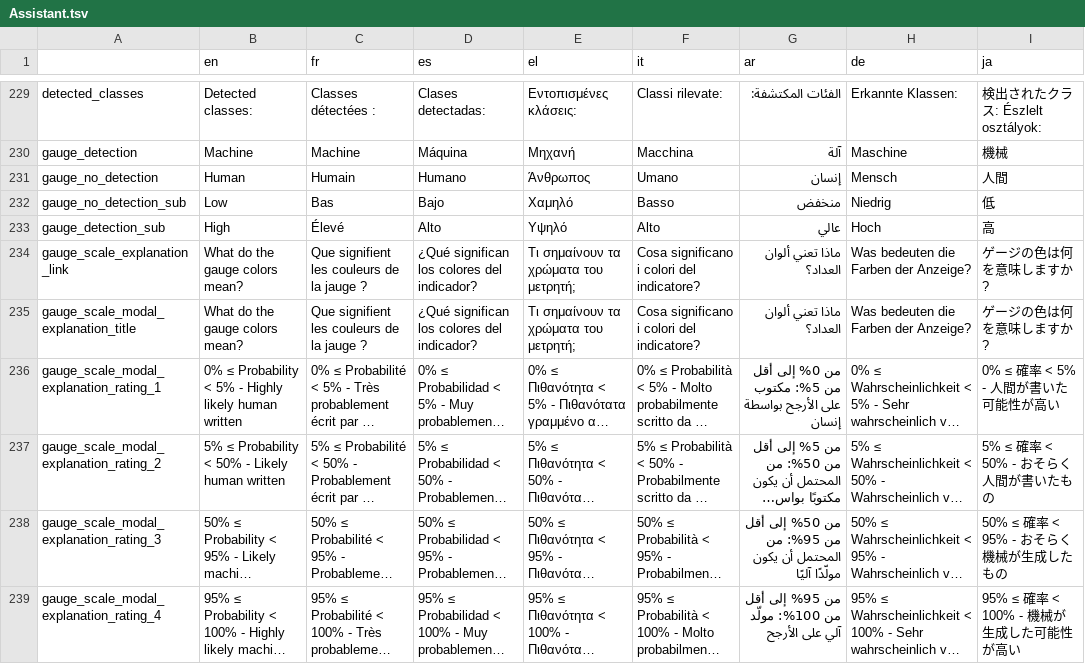
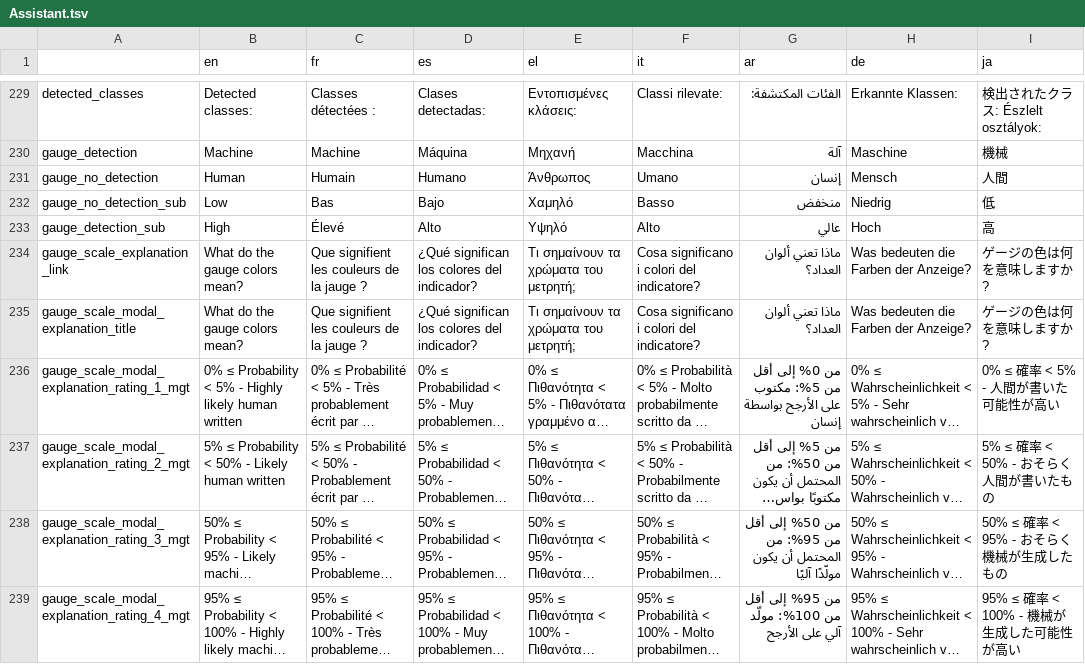
Before and after one commit to AFP-Medialab/InVID-Translations, a TSV file: components/NavItems/tools/Assistant.tsv, drawn as a sheet; only a part is shown, gaps mark what is left out; long unchanged cells end in …; the diff covers the shown part only; the diff names each change by its address in the sheet, - before the commit and + after, or states it on an @@ line.

Commit message:
Update gauge_scale_modal_explanation_rating s

```diff
--- a/components/NavItems/tools/Assistant.tsv
+++ b/components/NavItems/tools/Assistant.tsv
-A236: gauge_scale_modal_explanation_rating_1
+A236: gauge_scale_modal_explanation_rating_1_mgt
-A237: gauge_scale_modal_explanation_rating_2
+A237: gauge_scale_modal_explanation_rating_2_mgt
-A238: gauge_scale_modal_explanation_rating_3
+A238: gauge_scale_modal_explanation_rating_3_mgt
-A239: gauge_scale_modal_explanation_rating_4
+A239: gauge_scale_modal_explanation_rating_4_mgt
```
Also changed, not shown: 3 added rows elsewhere in this file.
